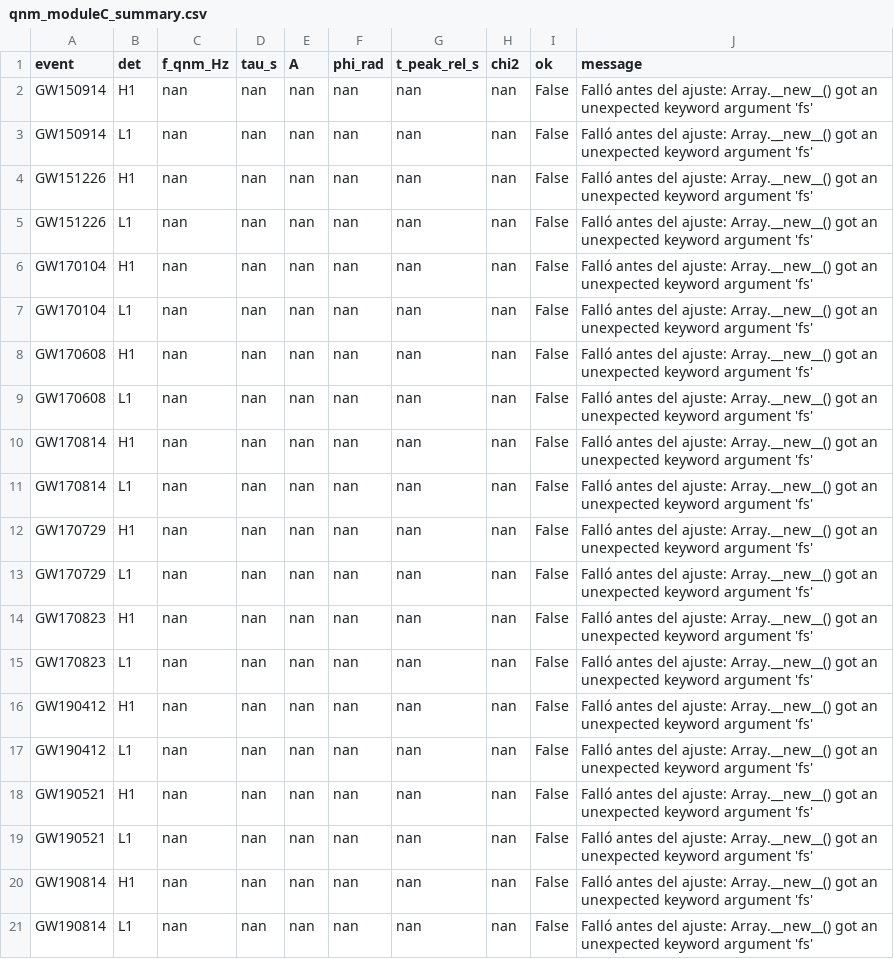
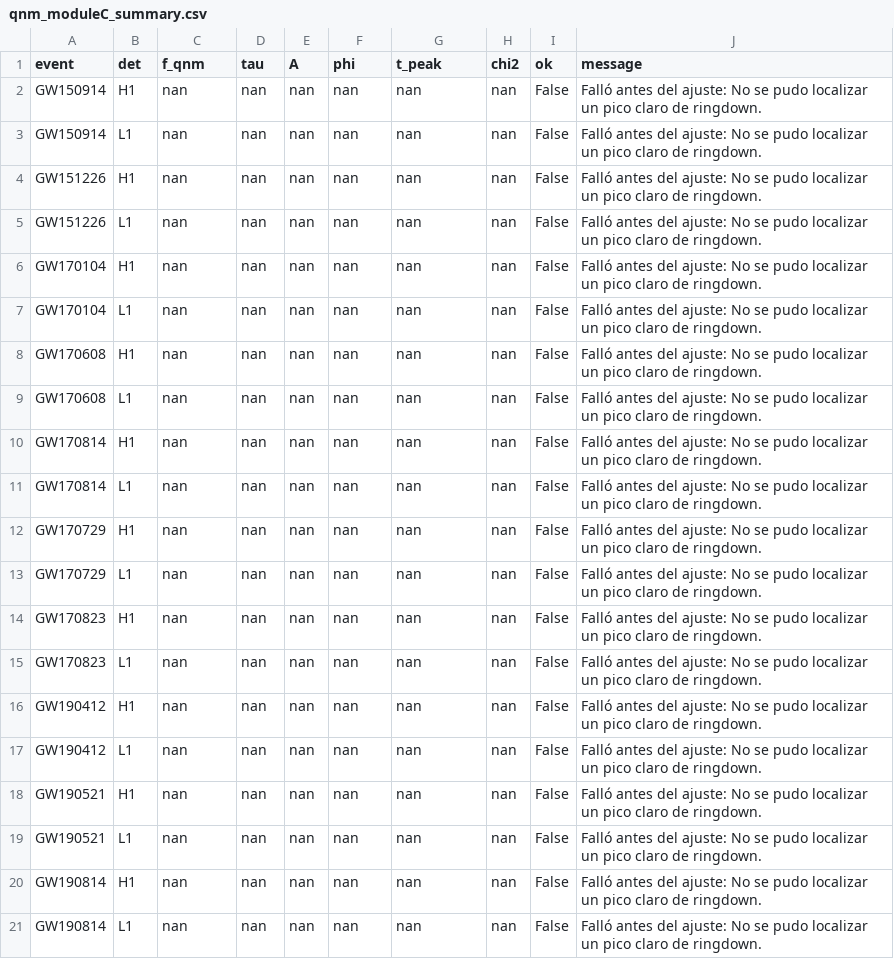
Before and after one commit to Rom0219/EDR-ringdown-search, a CSV file: results/qnm_moduleC_summary.csv, drawn as a sheet.

```diff
--- a/results/qnm_moduleC_summary.csv
+++ b/results/qnm_moduleC_summary.csv
@@ -1,21 +1,21 @@
-event,det,f_qnm_Hz,tau_s,A,phi_rad,t_peak_rel_s,chi2,ok,message
-GW150914,H1,nan,nan,nan,nan,nan,nan,False,Falló antes del ajuste: Array.__new__() got an unexpected keyword argument 'fs'
-GW150914,L1,nan,nan,nan,nan,nan,nan,False,Falló antes del ajuste: Array.__new__() got an unexpected keyword argument 'fs'
-GW151226,H1,nan,nan,nan,nan,nan,nan,False,Falló antes del ajuste: Array.__new__() got an unexpected keyword argument 'fs'
-GW151226,L1,nan,nan,nan,nan,nan,nan,False,Falló antes del ajuste: Array.__new__() got an unexpected keyword argument 'fs'
-GW170104,H1,nan,nan,nan,nan,nan,nan,False,Falló antes del ajuste: Array.__new__() got an unexpected keyword argument 'fs'
-GW170104,L1,nan,nan,nan,nan,nan,nan,False,Falló antes del ajuste: Array.__new__() got an unexpected keyword argument 'fs'
-GW170608,H1,nan,nan,nan,nan,nan,nan,False,Falló antes del ajuste: Array.__new__() got an unexpected keyword argument 'fs'
-GW170608,L1,nan,nan,nan,nan,nan,nan,False,Falló antes del ajuste: Array.__new__() got an unexpected keyword argument 'fs'
-GW170814,H1,nan,nan,nan,nan,nan,nan,False,Falló antes del ajuste: Array.__new__() got an unexpected keyword argument 'fs'
-GW170814,L1,nan,nan,nan,nan,nan,nan,False,Falló antes del ajuste: Array.__new__() got an unexpected keyword argument 'fs'
-GW170729,H1,nan,nan,nan,nan,nan,nan,False,Falló antes del ajuste: Array.__new__() got an unexpected keyword argument 'fs'
-GW170729,L1,nan,nan,nan,nan,nan,nan,False,Falló antes del ajuste: Array.__new__() got an unexpected keyword argument 'fs'
-GW170823,H1,nan,nan,nan,nan,nan,nan,False,Falló antes del ajuste: Array.__new__() got an unexpected keyword argument 'fs'
-GW170823,L1,nan,nan,nan,nan,nan,nan,False,Falló antes del ajuste: Array.__new__() got an unexpected keyword argument 'fs'
-GW190412,H1,nan,nan,nan,nan,nan,nan,False,Falló antes del ajuste: Array.__new__() got an unexpected keyword argument 'fs'
-GW190412,L1,nan,nan,nan,nan,nan,nan,False,Falló antes del ajuste: Array.__new__() got an unexpected keyword argument 'fs'
-GW190521,H1,nan,nan,nan,nan,nan,nan,False,Falló antes del ajuste: Array.__new__() got an unexpected keyword argument 'fs'
-GW190521,L1,nan,nan,nan,nan,nan,nan,False,Falló antes del ajuste: Array.__new__() got an unexpected keyword argument 'fs'
-GW190814,H1,nan,nan,nan,nan,nan,nan,False,Falló antes del ajuste: Array.__new__() got an unexpected keyword argument 'fs'
-GW190814,L1,nan,nan,nan,nan,nan,nan,False,Falló antes del ajuste: Array.__new__() got an unexpected keyword argument 'fs'
+event,det,f_qnm,tau,A,phi,t_peak,chi2,ok,message
+GW150914,H1,nan,nan,nan,nan,nan,nan,False,Falló antes del ajuste: No se pudo localizar un pico claro de ringdown.
+GW150914,L1,nan,nan,nan,nan,nan,nan,False,Falló antes del ajuste: No se pudo localizar un pico claro de ringdown.
+GW151226,H1,nan,nan,nan,nan,nan,nan,False,Falló antes del ajuste: No se pudo localizar un pico claro de ringdown.
+GW151226,L1,nan,nan,nan,nan,nan,nan,False,Falló antes del ajuste: No se pudo localizar un pico claro de ringdown.
+GW170104,H1,nan,nan,nan,nan,nan,nan,False,Falló antes del ajuste: No se pudo localizar un pico claro de ringdown.
+GW170104,L1,nan,nan,nan,nan,nan,nan,False,Falló antes del ajuste: No se pudo localizar un pico claro de ringdown.
+GW170608,H1,nan,nan,nan,nan,nan,nan,False,Falló antes del ajuste: No se pudo localizar un pico claro de ringdown.
+GW170608,L1,nan,nan,nan,nan,nan,nan,False,Falló antes del ajuste: No se pudo localizar un pico claro de ringdown.
+GW170814,H1,nan,nan,nan,nan,nan,nan,False,Falló antes del ajuste: No se pudo localizar un pico claro de ringdown.
+GW170814,L1,nan,nan,nan,nan,nan,nan,False,Falló antes del ajuste: No se pudo localizar un pico claro de ringdown.
+GW170729,H1,nan,nan,nan,nan,nan,nan,False,Falló antes del ajuste: No se pudo localizar un pico claro de ringdown.
+GW170729,L1,nan,nan,nan,nan,nan,nan,False,Falló antes del ajuste: No se pudo localizar un pico claro de ringdown.
+GW170823,H1,nan,nan,nan,nan,nan,nan,False,Falló antes del ajuste: No se pudo localizar un pico claro de ringdown.
+GW170823,L1,nan,nan,nan,nan,nan,nan,False,Falló antes del ajuste: No se pudo localizar un pico claro de ringdown.
+GW190412,H1,nan,nan,nan,nan,nan,nan,False,Falló antes del ajuste: No se pudo localizar un pico claro de ringdown.
+GW190412,L1,nan,nan,nan,nan,nan,nan,False,Falló antes del ajuste: No se pudo localizar un pico claro de ringdown.
+GW190521,H1,nan,nan,nan,nan,nan,nan,False,Falló antes del ajuste: No se pudo localizar un pico claro de ringdown.
+GW190521,L1,nan,nan,nan,nan,nan,nan,False,Falló antes del ajuste: No se pudo localizar un pico claro de ringdown.
+GW190814,H1,nan,nan,nan,nan,nan,nan,False,Falló antes del ajuste: No se pudo localizar un pico claro de ringdown.
+GW190814,L1,nan,nan,nan,nan,nan,nan,False,Falló antes del ajuste: No se pudo localizar un pico claro de ringdown.
```
Also changed, not shown: 24 other files.
